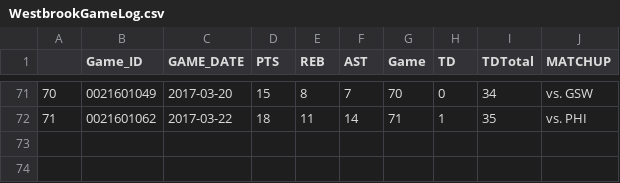
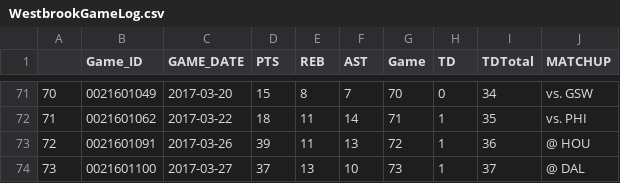
Before and after one commit to Saurabh1975/MessedAroundGotATripDub, a CSV file: WestbrookGameLog.csv, drawn as a sheet; only a part is shown, gaps mark what is left out.

```diff
--- a/WestbrookGameLog.csv
+++ b/WestbrookGameLog.csv
@@ -72 +72,3 @@
 "71","0021601062",2017-03-22,18,11,14,71,1,35,"vs. PHI"
+"72","0021601091",2017-03-26,39,11,13,72,1,36,"@ HOU"
+"73","0021601100",2017-03-27,37,13,10,73,1,37,"@ DAL"
```
Also changed, not shown: WestbrookSummaryStats.csv.
